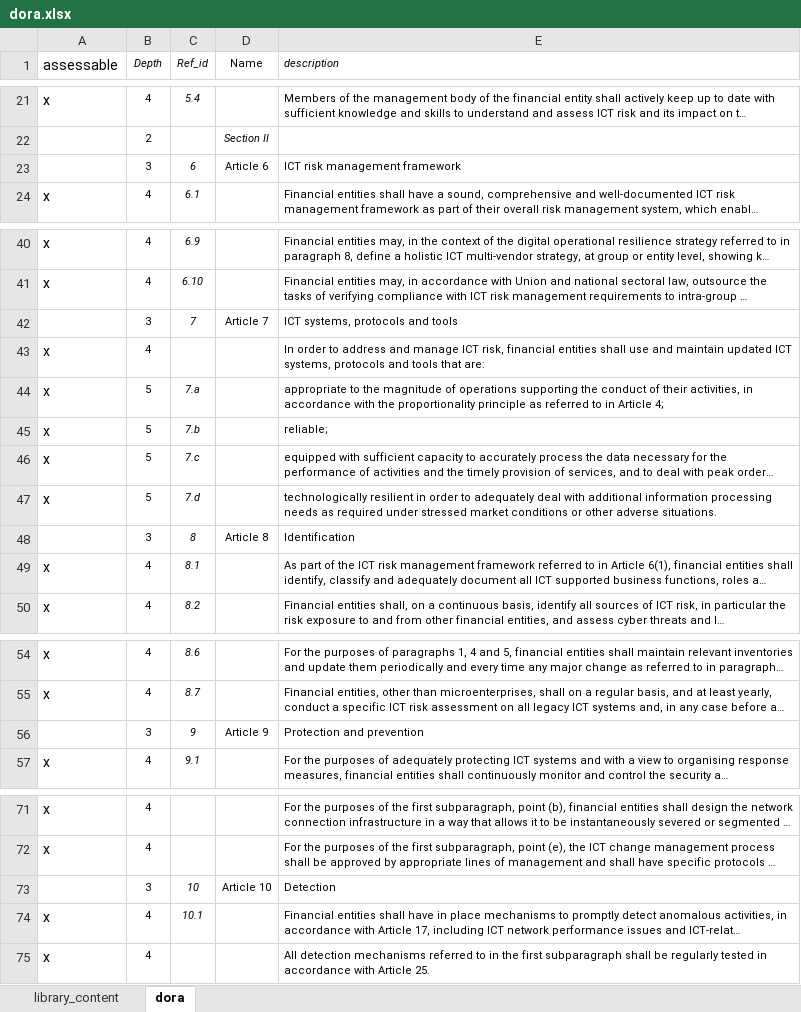
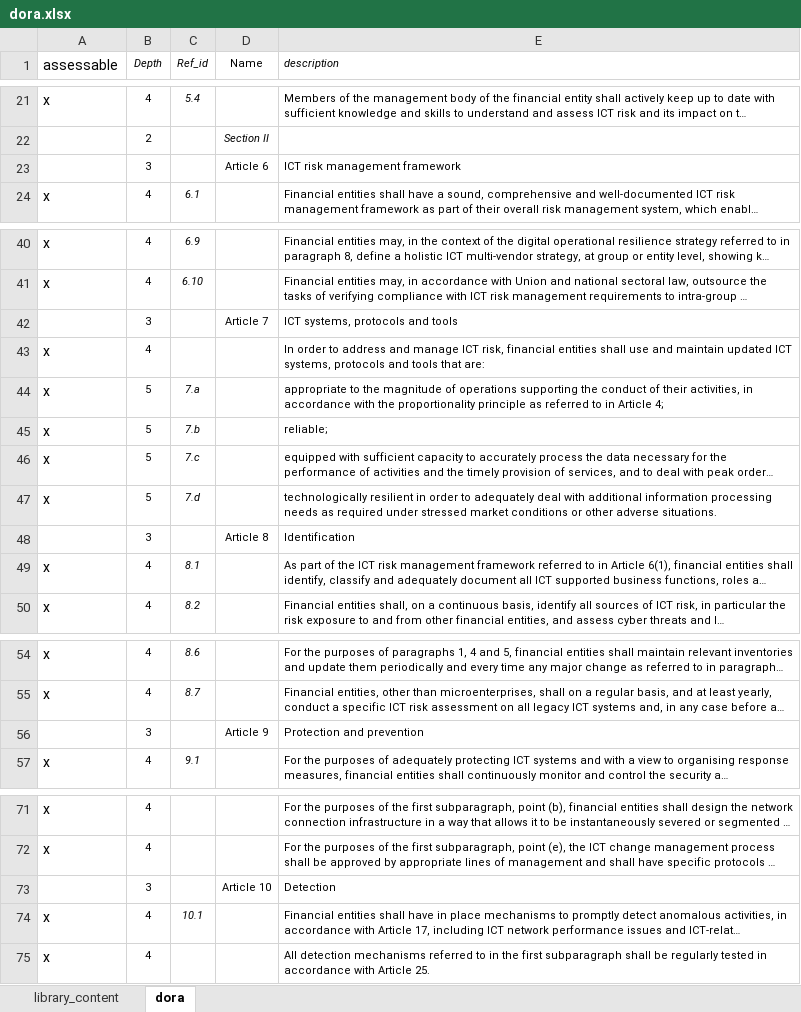
Before and after one commit to intuitem/ciso-assistant-community, an Excel workbook: tools/dora/dora.xlsx, sheet dora, drawn as a sheet; only a part is shown, gaps mark what is left out; long unchanged cells end in …; values as stored, in another font and other column widths than the file's, no borders; the diff covers the shown part only; the diff names each change by its address in the sheet, - before the commit and + after, or states it on an @@ line.

Commit message:
update DORA for better rendering
remove ref_id for articles

```diff
--- a/tools/dora/dora.xlsx (sheet dora)
+++ b/tools/dora/dora.xlsx (sheet dora)
-C23 (Ref_id): 6
+C23 (Ref_id): (empty)
-C42 (Ref_id): 7
+C42 (Ref_id): (empty)
-C48 (Ref_id): 8
+C48 (Ref_id): (empty)
-C56 (Ref_id): 9
+C56 (Ref_id): (empty)
-C73 (Ref_id): 10
+C73 (Ref_id): (empty)
```
Also changed, not shown: 18 edited cells elsewhere in this sheet, 1 other file.
